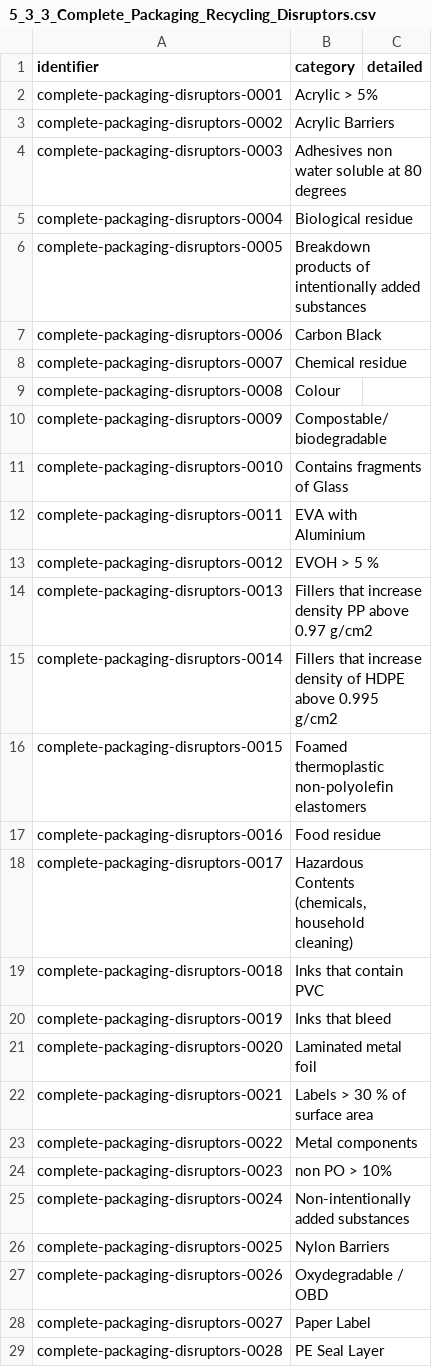
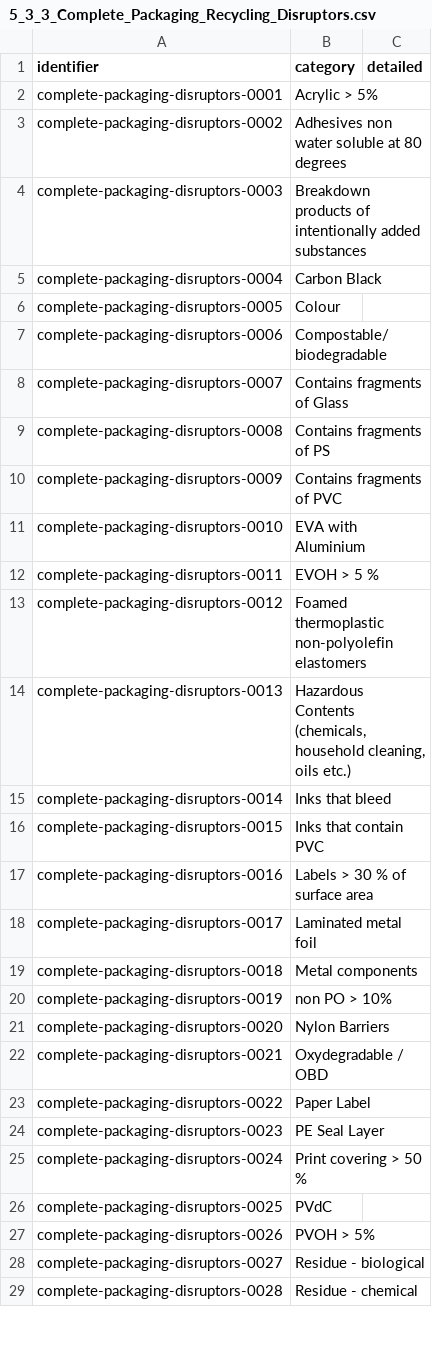
Before and after one commit to OpenDataManchester/Open3P, a CSV file: docs/5_Controlled_Lists/5_3_3_Complete_Packaging_Recycling_Disruptors.csv, drawn as a sheet; only a part is shown; the diff covers the shown part only.

Commit message:
Improved list after comment

```diff
--- a/docs/5_Controlled_Lists/5_3_3_Complete_Packaging_Recycling_Disruptors.csv
+++ b/docs/5_Controlled_Lists/5_3_3_Complete_Packaging_Recycling_Disruptors.csv
@@ -2,28 +2,28 @@ identifier,category,detailed
 complete-packaging-disruptors-0001,Acrylic > 5%,
-complete-packaging-disruptors-0002,Acrylic Barriers,
-complete-packaging-disruptors-0003,Adhesives non water soluble at 80 degrees,
-complete-packaging-disruptors-0004,Biological residue,
-complete-packaging-disruptors-0005,Breakdown products of intentionally added substances,
-complete-packaging-disruptors-0006,Carbon Black,
-complete-packaging-disruptors-0007,Chemical residue,
-complete-packaging-disruptors-0008,Colour,
-complete-packaging-disruptors-0009,Compostable/ biodegradable,
-complete-packaging-disruptors-0010,Contains fragments of Glass,
-complete-packaging-disruptors-0011,EVA with Aluminium,
-complete-packaging-disruptors-0012,EVOH > 5 %,
-complete-packaging-disruptors-0013,Fillers that increase density PP above 0.97 g/cm2,
-complete-packaging-disruptors-0014,Fillers that increase density of HDPE above 0.995 g/cm2,
-complete-packaging-disruptors-0015,Foamed thermoplastic non-polyolefin elastomers,
-complete-packaging-disruptors-0016,Food residue,
-complete-packaging-disruptors-0017,"Hazardous Contents (chemicals, household cleaning)",
-complete-packaging-disruptors-0018,Inks that contain PVC,
-complete-packaging-disruptors-0019,Inks that bleed,
-complete-packaging-disruptors-0020,Laminated metal foil,
-complete-packaging-disruptors-0021,Labels > 30 % of surface area,
-complete-packaging-disruptors-0022,Metal components,
-complete-packaging-disruptors-0023,non PO > 10%,
-complete-packaging-disruptors-0024,Non-intentionally added substances,
-complete-packaging-disruptors-0025,Nylon Barriers,
-complete-packaging-disruptors-0026,Oxydegradable / OBD,
-complete-packaging-disruptors-0027,Paper Label,
-complete-packaging-disruptors-0028,PE Seal Layer,
+complete-packaging-disruptors-0002,Adhesives non water soluble at 80 degrees,
+complete-packaging-disruptors-0003,Breakdown products of intentionally added substances,
+complete-packaging-disruptors-0004,Carbon Black,
+complete-packaging-disruptors-0005,Colour,
+complete-packaging-disruptors-0006,Compostable/ biodegradable,
+complete-packaging-disruptors-0007,Contains fragments of Glass,
+complete-packaging-disruptors-0008,Contains fragments of PS,
+complete-packaging-disruptors-0009,Contains fragments of PVC,
+complete-packaging-disruptors-0010,EVA with Aluminium,
+complete-packaging-disruptors-0011,EVOH > 5 %,
+complete-packaging-disruptors-0012,Foamed thermoplastic non-polyolefin elastomers,
+complete-packaging-disruptors-0013,"Hazardous Contents (chemicals, household cleaning, oils etc.)",
+complete-packaging-disruptors-0014,Inks that bleed,
+complete-packaging-disruptors-0015,Inks that contain PVC,
+complete-packaging-disruptors-0016,Labels > 30 % of surface area,
+complete-packaging-disruptors-0017,Laminated metal foil,
+complete-packaging-disruptors-0018,Metal components,
+complete-packaging-disruptors-0019,non PO > 10%,
+complete-packaging-disruptors-0020,Nylon Barriers,
+complete-packaging-disruptors-0021,Oxydegradable / OBD,
+complete-packaging-disruptors-0022,Paper Label,
+complete-packaging-disruptors-0023,PE Seal Layer,
+complete-packaging-disruptors-0024,Print covering > 50 %,
+complete-packaging-disruptors-0025,PVdC,
+complete-packaging-disruptors-0026,PVOH > 5%,
+complete-packaging-disruptors-0027,Residue - biological,
+complete-packaging-disruptors-0028,Residue - chemical,
```
Also changed, not shown: 7 removed rows and 4 edited cells elsewhere in this file.
